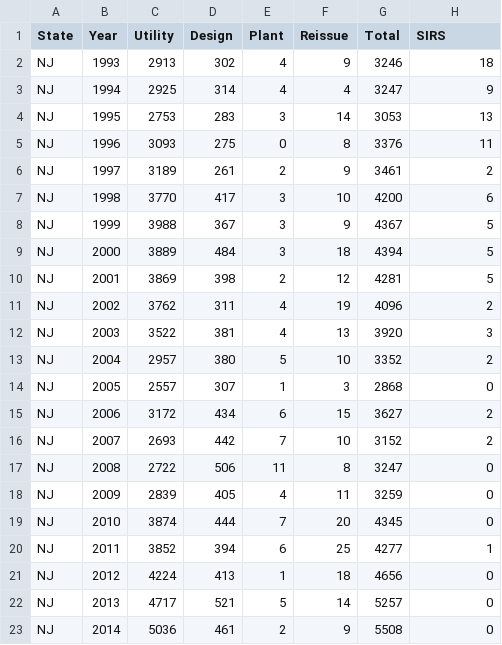
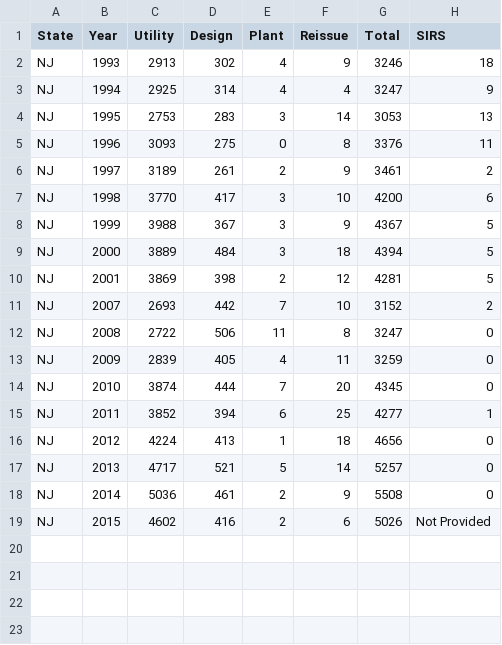
Before and after one commit to akarimcheese/USPO-DB-Scraper, a CSV file: sheets/NJ_patent_data.csv, drawn as a sheet; removed rows and columns are numbered as before the commit, all else as after; the diff names each change by its address in the sheet, - before the commit and + after, or states it on an @@ line.

```diff
--- a/sheets/NJ_patent_data.csv
+++ b/sheets/NJ_patent_data.csv
-row 11: NJ | 2002 | 3762 | 311 | 4 | 19 | 4096 | 2
-row 12: NJ | 2003 | 3522 | 381 | 4 | 13 | 3920 | 3
-row 13: NJ | 2004 | 2957 | 380 | 5 | 10 | 3352 | 2
-row 14: NJ | 2005 | 2557 | 307 | 1 | 3 | 2868 | 0
-row 15: NJ | 2006 | 3172 | 434 | 6 | 15 | 3627 | 2
+row 19: NJ | 2015 | 4602 | 416 | 2 | 6 | 5026 | Not Provided
```
Also changed, not shown: sheets/CA_patent_data.csv, sheets/FL_patent_data.csv, 48 other files.
